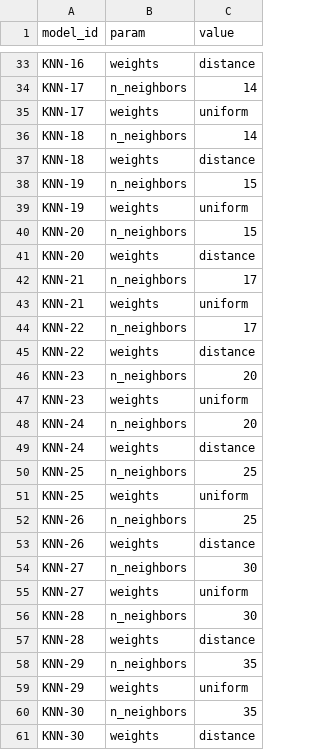
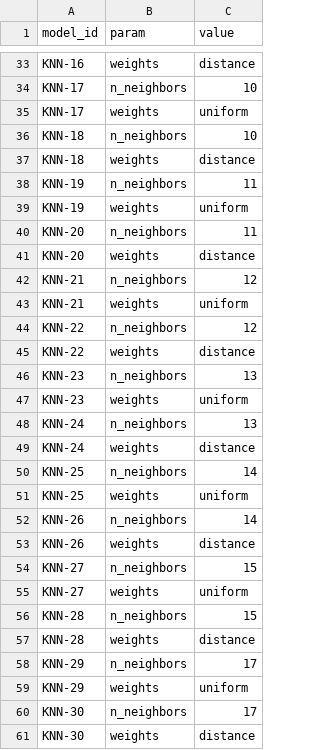
Before and after one commit to Mark-Gallacher/BioinfoProject, a CSV file: data/subtypes/params/KNearestNeighbours.csv, drawn as a sheet; only a part is shown, gaps mark what is left out; the diff covers the shown part only; the diff names each change by its address in the sheet, - before the commit and + after, or states it on an @@ line.

```diff
--- a/data/subtypes/params/KNearestNeighbours.csv
+++ b/data/subtypes/params/KNearestNeighbours.csv
-C34 (value): 14
+C34 (value): 10
-C36 (value): 14
+C36 (value): 10
-C38 (value): 15
+C38 (value): 11
-C40 (value): 15
+C40 (value): 11
-C42 (value): 17
+C42 (value): 12
-C44 (value): 17
+C44 (value): 12
-C46 (value): 20
+C46 (value): 13
-C48 (value): 20
+C48 (value): 13
-C50 (value): 25
+C50 (value): 14
-C52 (value): 25
+C52 (value): 14
-C54 (value): 30
+C54 (value): 15
-C56 (value): 30
+C56 (value): 15
-C58 (value): 35
+C58 (value): 17
-C60 (value): 35
+C60 (value): 17
```
Also changed, not shown: 24 added rows and 16 edited cells elsewhere in this file, data/subtypes/params/LinearSVC.csv, data/subtypes/params/LogisticRegression.csv, 12 other files.
